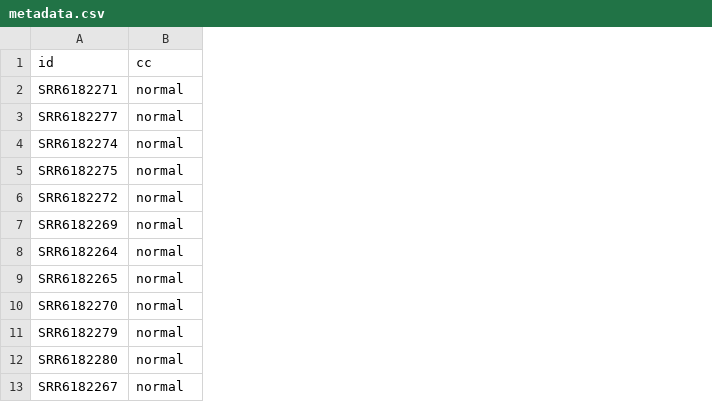
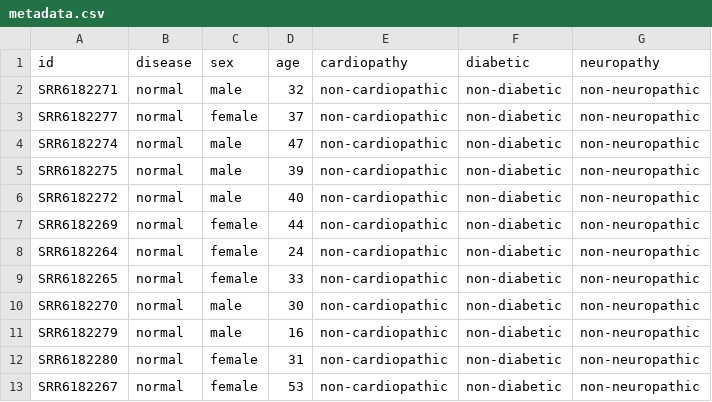
Before and after one commit to unreno/genomics, a CSV file: dev/data_sets/E-GEOD-105052/20190926-exploratory/metadata.csv, drawn as a sheet; only a part is shown; the diff names each change by its address in the sheet, - before the commit and + after, or states it on an @@ line.

```diff
--- a/dev/data_sets/E-GEOD-105052/20190926-exploratory/metadata.csv
+++ b/dev/data_sets/E-GEOD-105052/20190926-exploratory/metadata.csv
+column C, rows 1-13: sex | male | female | male | male | male | female | female | female | male | male | female | female
+column D, rows 1-13: age | 32 | 37 | 47 | 39 | 40 | 44 | 24 | 33 | 30 | 16 | 31 | 53
+column E, rows 1-13: cardiopathy | non-cardiopathic | non-cardiopathic | non-cardiopathic | non-cardiopathic | non-cardiopathic | non-cardiopathic | non-cardiopathic | non-cardiopathic | non-cardiopathic | non-cardiopathic | non-cardiopathic | non-cardiopathic
+column F, rows 1-13: diabetic | non-diabetic | non-diabetic | non-diabetic | non-diabetic | non-diabetic | non-diabetic | non-diabetic | non-diabetic | non-diabetic | non-diabetic | non-diabetic | non-diabetic
+column G, rows 1-13: neuropathy | non-neuropathic | non-neuropathic | non-neuropathic | non-neuropathic | non-neuropathic | non-neuropathic | non-neuropathic | non-neuropathic | non-neuropathic | non-neuropathic | non-neuropathic | non-neuropathic
-B1: cc
+B1: disease
```
Also changed, not shown: 7 other files.
